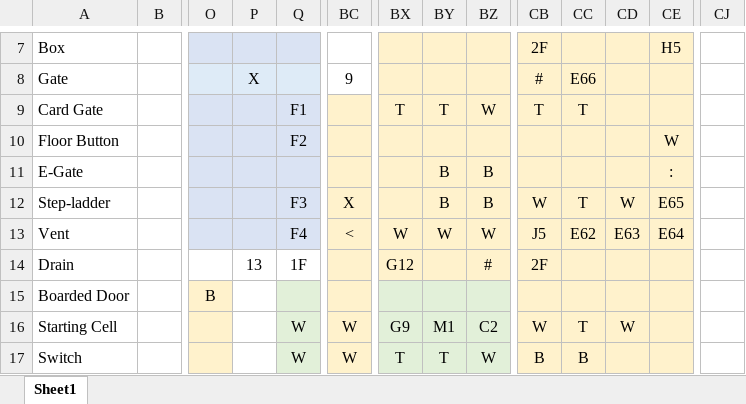
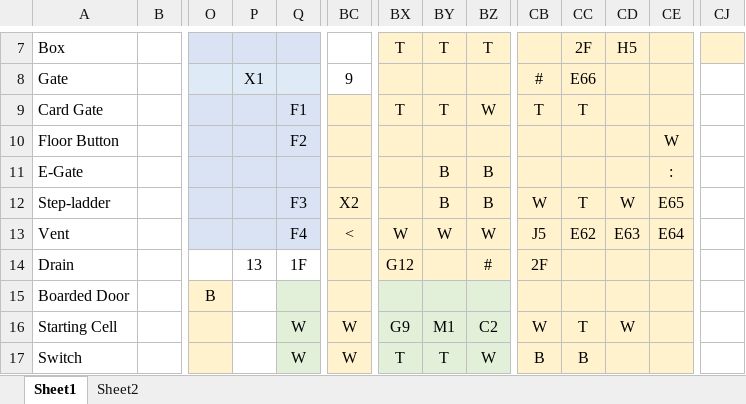
Before and after one commit to ZakkkkAttackkkk/zbols-secretsanta2020, an Excel workbook: levels.xlsx, sheet Sheet1, drawn as a sheet; only a part is shown, gaps mark what is left out; values as stored, in another font and other column widths than the file's, no borders; conditional formats not drawn; the diff covers the shown part only; the diff names each change by its address in the sheet, - before the commit and + after, or states it on an @@ line.

```diff
--- a/levels.xlsx (sheet Sheet1)
+++ b/levels.xlsx (sheet Sheet1)
+sheet tab: Sheet2
-BX7: (empty)
+BX7: T
-BY7: (empty)
+BY7: T
-BZ7: (empty)
+BZ7: T
-CB7: 2F
+CB7: (empty)
-CC7: (empty)
+CC7: 2F
-CD7: (empty)
+CD7: H5
-CE7: H5
+CE7: (empty)
-CJ7 fill: none
+CJ7 fill: #FFF2CC
-P8: X
+P8: X1
-BC12: X
+BC12: X2
```
Also changed, not shown: 37 edited cells and cell formats elsewhere in this sheet.
